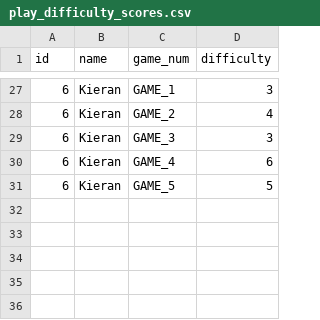
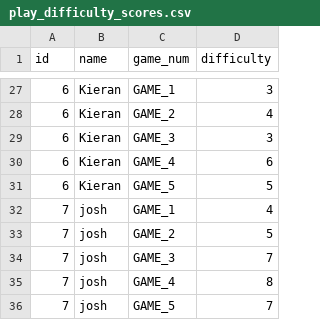
Before and after one commit to adityaarunsinghal/temporal-goals-in-games, a CSV file: human_data/play_difficulty_scores.csv, drawn as a sheet; only a part is shown, gaps mark what is left out.

Commit message:
got josh scores

```diff
--- a/human_data/play_difficulty_scores.csv
+++ b/human_data/play_difficulty_scores.csv
@@ -31 +31,6 @@ id,name,game_num,difficulty
 6,Kieran,GAME_5,5
+7,josh,GAME_1,4
+7,josh,GAME_2,5
+7,josh,GAME_3,7
+7,josh,GAME_4,8
+7,josh,GAME_5,7
```
Also changed, not shown: human_data/setup_difficulty_scores.csv, 7 other files.
